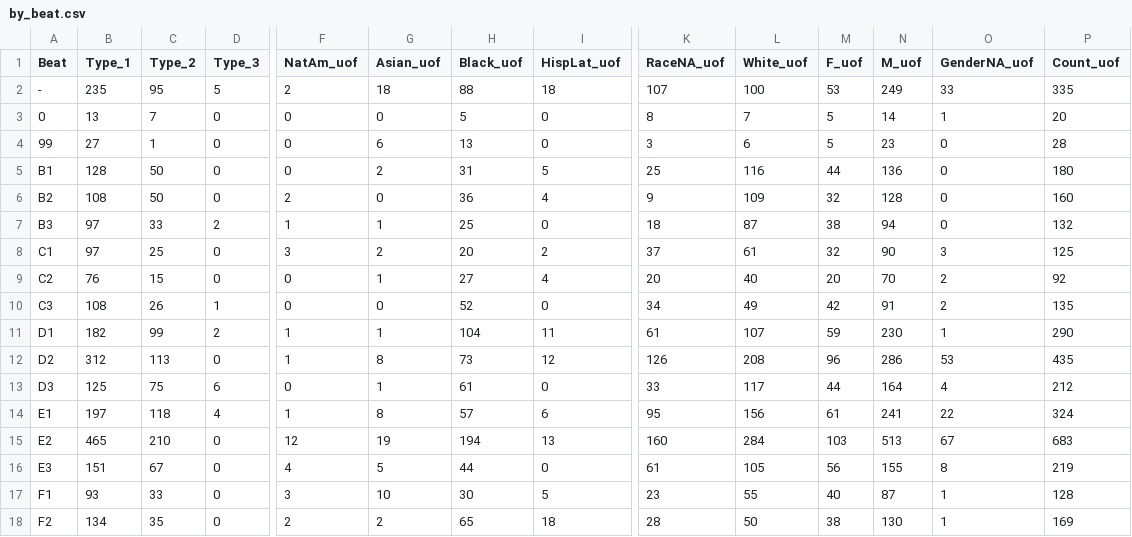
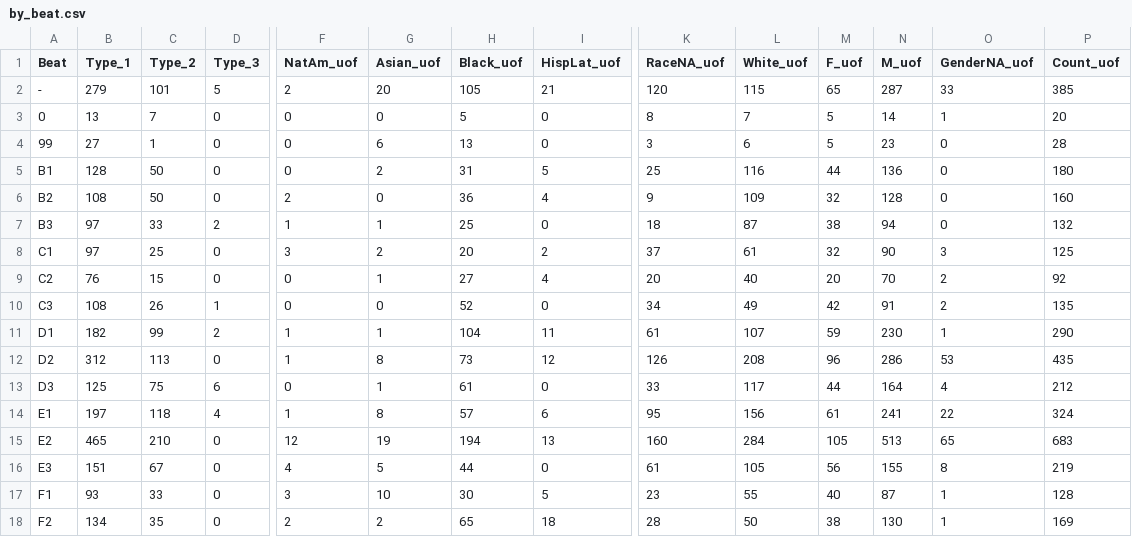
Before and after one commit to cse412-21w/spd-use-of-force, a CSV file: static/by_beat.csv, drawn as a sheet; only a part is shown, gaps mark what is left out; the diff names each change by its address in the sheet, - before the commit and + after, or states it on an @@ line.

```diff
--- a/static/by_beat.csv
+++ b/static/by_beat.csv
-B2 (Type_1): 235
+B2 (Type_1): 279
-C2 (Type_2): 95
+C2 (Type_2): 101
-G2 (Asian_uof): 18
+G2 (Asian_uof): 20
-H2 (Black_uof): 88
+H2 (Black_uof): 105
-I2 (HispLat_uof): 18
+I2 (HispLat_uof): 21
-K2 (RaceNA_uof): 107
+K2 (RaceNA_uof): 120
-L2 (White_uof): 100
+L2 (White_uof): 115
-M2 (F_uof): 53
+M2 (F_uof): 65
-N2 (M_uof): 249
+N2 (M_uof): 287
-P2 (Count_uof): 335
+P2 (Count_uof): 385
-M15 (F_uof): 103
+M15 (F_uof): 105
-O15 (GenderNA_uof): 67
+O15 (GenderNA_uof): 65
```
Also changed, not shown: static/by_percent.csv, static/by_puma.csv, 3 other files.
